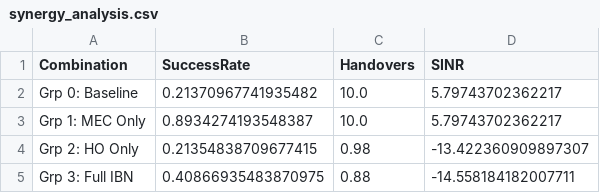
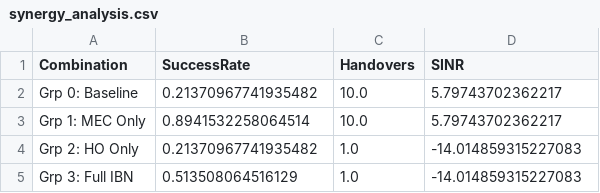
Before and after one commit to murtadha203/langgraph_multiagent_system_5G, a CSV file: data/synergy_analysis.csv, drawn as a sheet.

```diff
--- a/data/synergy_analysis.csv
+++ b/data/synergy_analysis.csv
@@ -2,4 +2,4 @@ Combination,SuccessRate,Handovers,SINR
 Grp 0: Baseline,0.21370967741935482,10.0,5.79743702362217
-Grp 1: MEC Only,0.8934274193548387,10.0,5.79743702362217
-Grp 2: HO Only,0.21354838709677415,0.98,-13.422360909897307
-Grp 3: Full IBN,0.40866935483870975,0.88,-14.558184182007711
+Grp 1: MEC Only,0.8941532258064514,10.0,5.79743702362217
+Grp 2: HO Only,0.21370967741935482,1.0,-14.014859315227083
+Grp 3: Full IBN,0.513508064516129,1.0,-14.014859315227083
```
Also changed, not shown: 6 other files.
